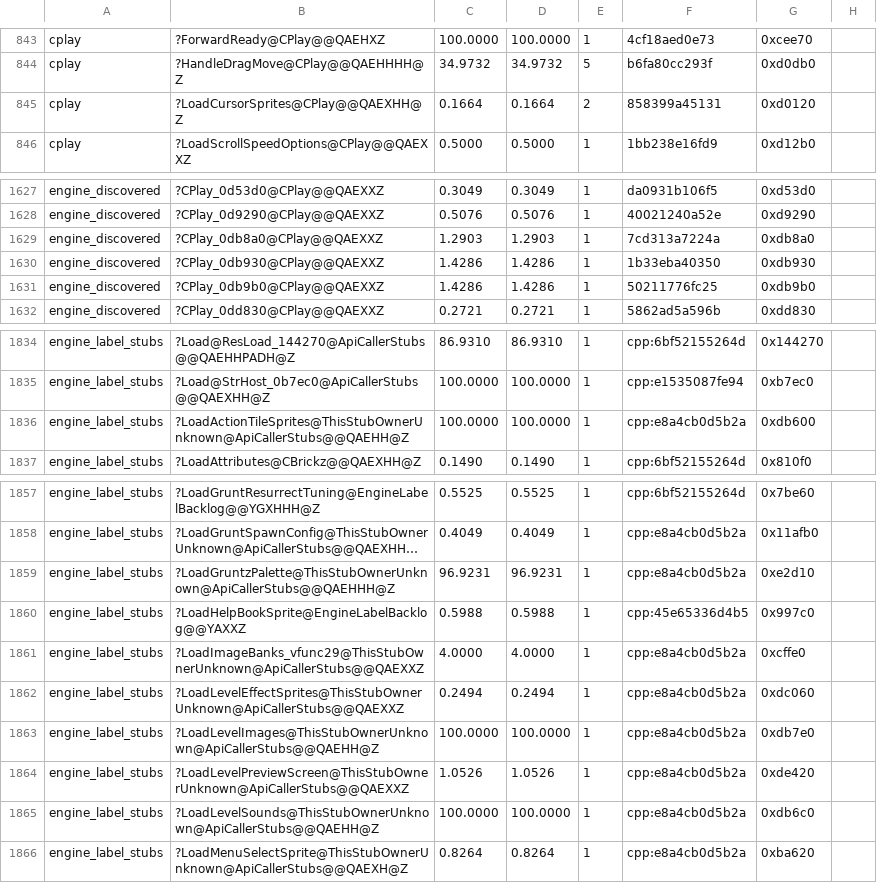
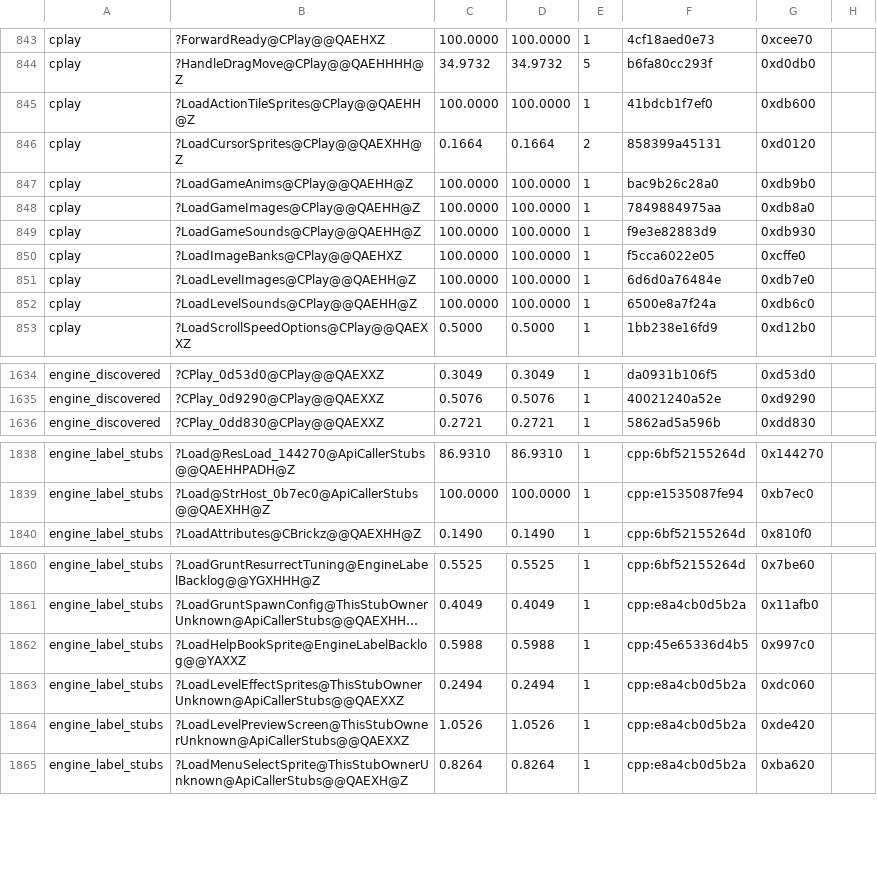
Before and after one commit to sushi-shi/gruntz-decomp, a TSV file: config/match_baseline.tsv, drawn as a sheet; only a part is shown, gaps mark what is left out; long unchanged cells end in …; removed rows and columns are numbered as before the commit, all else as after; the diff covers the shown part only; the diff names each change by its address in the sheet, - before the commit and + after, or states it on an @@ line.

```diff
--- a/config/match_baseline.tsv
+++ b/config/match_baseline.tsv
+row 845: cplay | ?LoadActionTileSprites@CPlay@@QAEHH@Z | 100.0000 | 100.0000 | 1 | 41bdcb1f7ef0 | 0xdb600
+row 847: cplay | ?LoadGameAnims@CPlay@@QAEHH@Z | 100.0000 | 100.0000 | 1 | bac9b26c28a0 | 0xdb9b0
+row 848: cplay | ?LoadGameImages@CPlay@@QAEHH@Z | 100.0000 | 100.0000 | 1 | 7849884975aa | 0xdb8a0
+row 849: cplay | ?LoadGameSounds@CPlay@@QAEHH@Z | 100.0000 | 100.0000 | 1 | f9e3e82883d9 | 0xdb930
+row 850: cplay | ?LoadImageBanks@CPlay@@QAEHXZ | 100.0000 | 100.0000 | 1 | f5cca6022e05 | 0xcffe0
+row 851: cplay | ?LoadLevelImages@CPlay@@QAEHH@Z | 100.0000 | 100.0000 | 1 | 6d6d0a76484e | 0xdb7e0
+row 852: cplay | ?LoadLevelSounds@CPlay@@QAEHH@Z | 100.0000 | 100.0000 | 1 | 6500e8a7f24a | 0xdb6c0
-row 1629: engine_discovered | ?CPlay_0db8a0@CPlay@@QAEXXZ | 1.2903 | 1.2903 | 1 | 7cd313a7224a | 0xdb8a0
-row 1630: engine_discovered | ?CPlay_0db930@CPlay@@QAEXXZ | 1.4286 | 1.4286 | 1 | 1b33eba40350 | 0xdb930
-row 1631: engine_discovered | ?CPlay_0db9b0@CPlay@@QAEXXZ | 1.4286 | 1.4286 | 1 | 50211776fc25 | 0xdb9b0
-row 1836: engine_label_stubs | ?LoadActionTileSprites@ThisStubOwnerUnknown@ApiCallerStubs@@QAEHH@Z | 100.0000 | 100.0000 | 1 | cpp:e8a4cb0d5b2a | 0xdb600
-row 1859: engine_label_stubs | ?LoadGruntzPalette@ThisStubOwnerUnknown@ApiCallerStubs@@QAEHHH@Z | 96.9231 | 96.9231 | 1 | cpp:e8a4cb0d5b2a | 0xe2d10
-row 1861: engine_label_stubs | ?LoadImageBanks_vfunc29@ThisStubOwnerUnknown@ApiCallerStubs@@QAEXXZ | 4.0000 | 4.0000 | 1 | cpp:e8a4cb0d5b2a | 0xcffe0
-row 1863: engine_label_stubs | ?LoadLevelImages@ThisStubOwnerUnknown@ApiCallerStubs@@QAEHH@Z | 100.0000 | 100.0000 | 1 | cpp:e8a4cb0d5b2a | 0xdb7e0
-row 1865: engine_label_stubs | ?LoadLevelSounds@ThisStubOwnerUnknown@ApiCallerStubs@@QAEHH@Z | 100.0000 | 100.0000 | 1 | cpp:e8a4cb0d5b2a | 0xdb6c0
```
Also changed, not shown: 1 added row and 12 edited cells elsewhere in this file, 8 other files.
